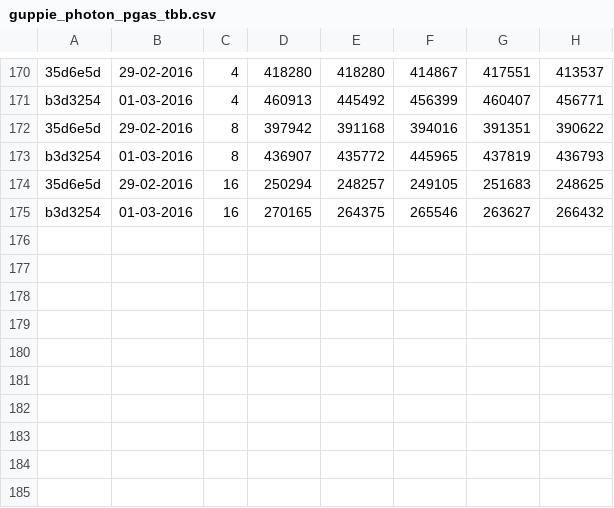
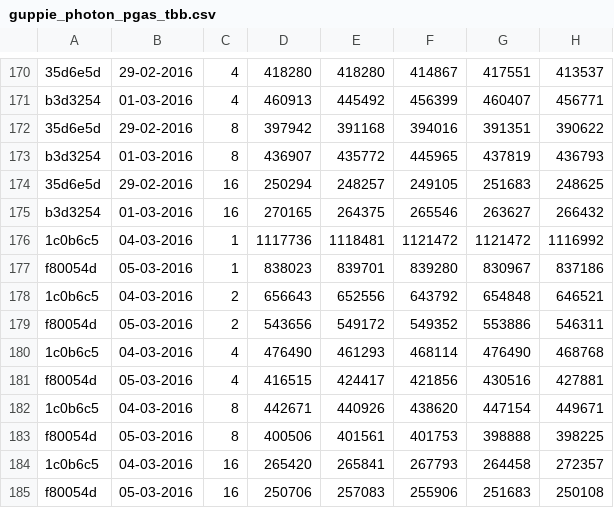
Before and after one commit to jayaajay/hpx-results, a CSV file: edison_ugni/guppie_photon_pgas_tbb.csv, drawn as a sheet; only a part is shown, gaps mark what is left out; the diff names each change by its address in the sheet, - before the commit and + after, or states it on an @@ line.

Commit message:
generated files on Sat Mar  5 05:40:23 PST 2016 for edison_ugni

```diff
--- a/edison_ugni/guppie_photon_pgas_tbb.csv
+++ b/edison_ugni/guppie_photon_pgas_tbb.csv
+row 176: 1c0b6c5 | 04-03-2016 | 1 | 1117736 | 1118481 | 1121472 | 1121472 | 1116992
+row 177: f80054d | 05-03-2016 | 1 | 838023 | 839701 | 839280 | 830967 | 837186
+row 178: 1c0b6c5 | 04-03-2016 | 2 | 656643 | 652556 | 643792 | 654848 | 646521
+row 179: f80054d | 05-03-2016 | 2 | 543656 | 549172 | 549352 | 553886 | 546311
+row 180: 1c0b6c5 | 04-03-2016 | 4 | 476490 | 461293 | 468114 | 476490 | 468768
+row 181: f80054d | 05-03-2016 | 4 | 416515 | 424417 | 421856 | 430516 | 427881
+row 182: 1c0b6c5 | 04-03-2016 | 8 | 442671 | 440926 | 438620 | 447154 | 449671
+row 183: f80054d | 05-03-2016 | 8 | 400506 | 401561 | 401753 | 398888 | 398225
+row 184: 1c0b6c5 | 04-03-2016 | 16 | 265420 | 265841 | 267793 | 264458 | 272357
+row 185: f80054d | 05-03-2016 | 16 | 250706 | 257083 | 255906 | 251683 | 250108
```
